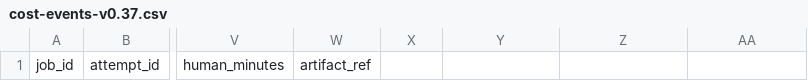
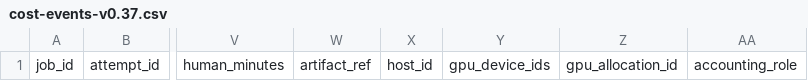
Before and after one commit to Zhangbt6/AirSpark-paper, a CSV file: protocol/cost-events-v0.37.csv, drawn as a sheet; only a part is shown, gaps mark what is left out; the diff names each change by its address in the sheet, - before the commit and + after, or states it on an @@ line.

```diff
--- a/protocol/cost-events-v0.37.csv
+++ b/protocol/cost-events-v0.37.csv
-X1: (empty)
+X1: host_id
-Y1: (empty)
+Y1: gpu_device_ids
-Z1: (empty)
+Z1: gpu_allocation_id
-AA1: (empty)
+AA1: accounting_role
```
Also changed, not shown: 2 other files.
